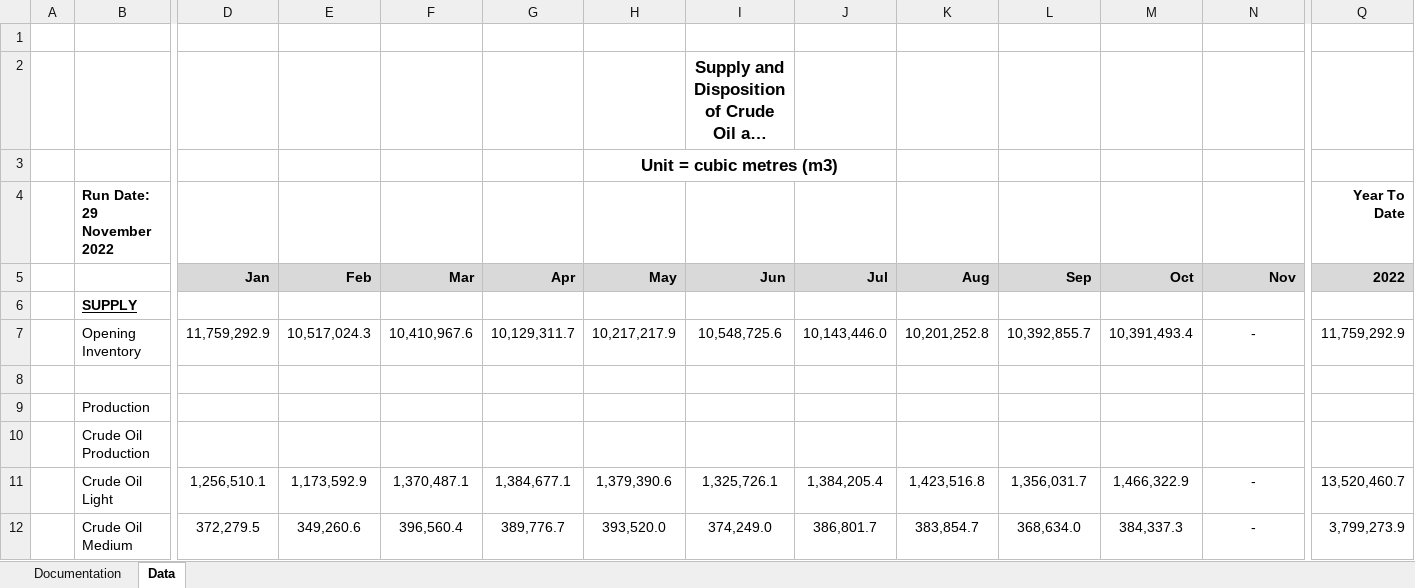
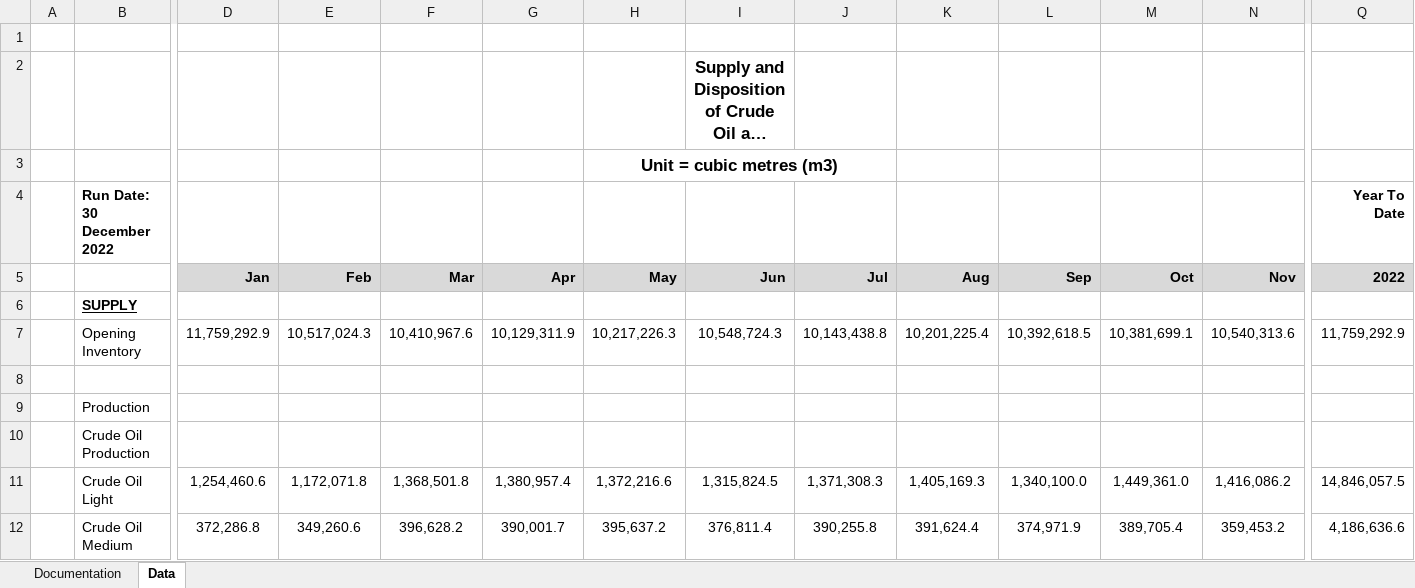
Before and after one commit to leachandrew/st3, an Excel workbook: Oil_current.xlsx, sheet Data, drawn as a sheet; only a part is shown, gaps mark what is left out; long unchanged cells end in …; values as stored, in another font and other column widths than the file's, no borders; charts and pictures not drawn; the diff covers the shown part only; the diff names each change by its address in the sheet, - before the commit and + after, or states it on an @@ line.

```diff
--- a/Oil_current.xlsx (sheet Data)
+++ b/Oil_current.xlsx (sheet Data)
-B4: Run Date: 29 November 2022
+B4: Run Date: 30 December 2022
-G7 (Apr): 10,129,311.7
+G7 (Apr): 10,129,311.9
-H7 (May): 10,217,217.9
+H7 (May): 10,217,226.3
-I7 (Jun): 10,548,725.6
+I7 (Jun): 10,548,724.3
-J7 (Jul): 10,143,446.0
+J7 (Jul): 10,143,438.8
-K7 (Aug): 10,201,252.8
+K7 (Aug): 10,201,225.4
-L7 (Sep): 10,392,855.7
+L7 (Sep): 10,392,618.5
-M7 (Oct): 10,391,493.4
+M7 (Oct): 10,381,699.1
-N7 (Nov): -
+N7 (Nov): 10,540,313.6
-D11 (Jan): 1,256,510.1
+D11 (Jan): 1,254,460.6
-E11 (Feb): 1,173,592.9
+E11 (Feb): 1,172,071.8
-F11 (Mar): 1,370,487.1
+F11 (Mar): 1,368,501.8
-G11 (Apr): 1,384,677.1
+G11 (Apr): 1,380,957.4
-H11 (May): 1,379,390.6
+H11 (May): 1,372,216.6
-I11 (Jun): 1,325,726.1
+I11 (Jun): 1,315,824.5
-J11 (Jul): 1,384,205.4
+J11 (Jul): 1,371,308.3
-K11 (Aug): 1,423,516.8
+K11 (Aug): 1,405,169.3
-L11 (Sep): 1,356,031.7
+L11 (Sep): 1,340,100.0
-M11 (Oct): 1,466,322.9
+M11 (Oct): 1,449,361.0
-N11 (Nov): -
+N11 (Nov): 1,416,086.2
-Q11 (2022): 13,520,460.7
+Q11 (2022): 14,846,057.5
-D12 (Jan): 372,279.5
+D12 (Jan): 372,286.8
-F12 (Mar): 396,560.4
+F12 (Mar): 396,628.2
-G12 (Apr): 389,776.7
+G12 (Apr): 390,001.7
-H12 (May): 393,520.0
+H12 (May): 395,637.2
-I12 (Jun): 374,249.0
+I12 (Jun): 376,811.4
-J12 (Jul): 386,801.7
+J12 (Jul): 390,255.8
-K12 (Aug): 383,854.7
+K12 (Aug): 391,624.4
-L12 (Sep): 368,634.0
+L12 (Sep): 374,971.9
-M12 (Oct): 384,337.3
+M12 (Oct): 389,705.4
-N12 (Nov): -
+N12 (Nov): 359,453.2
-Q12 (2022): 3,799,273.9
+Q12 (2022): 4,186,636.6
```
Also changed, not shown: 251 edited cells elsewhere in this sheet, 2 other files.
